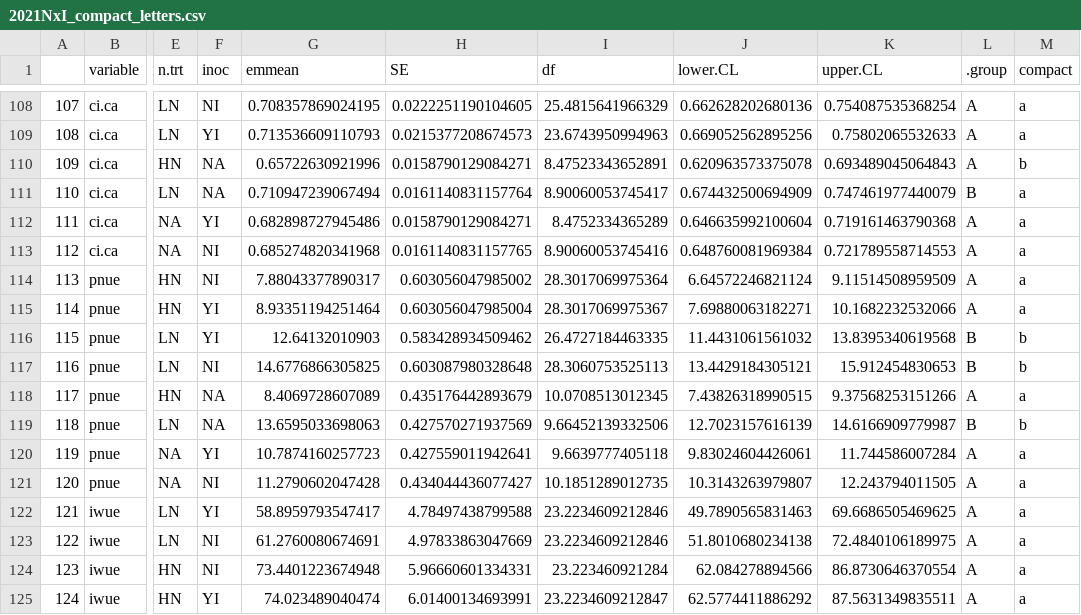
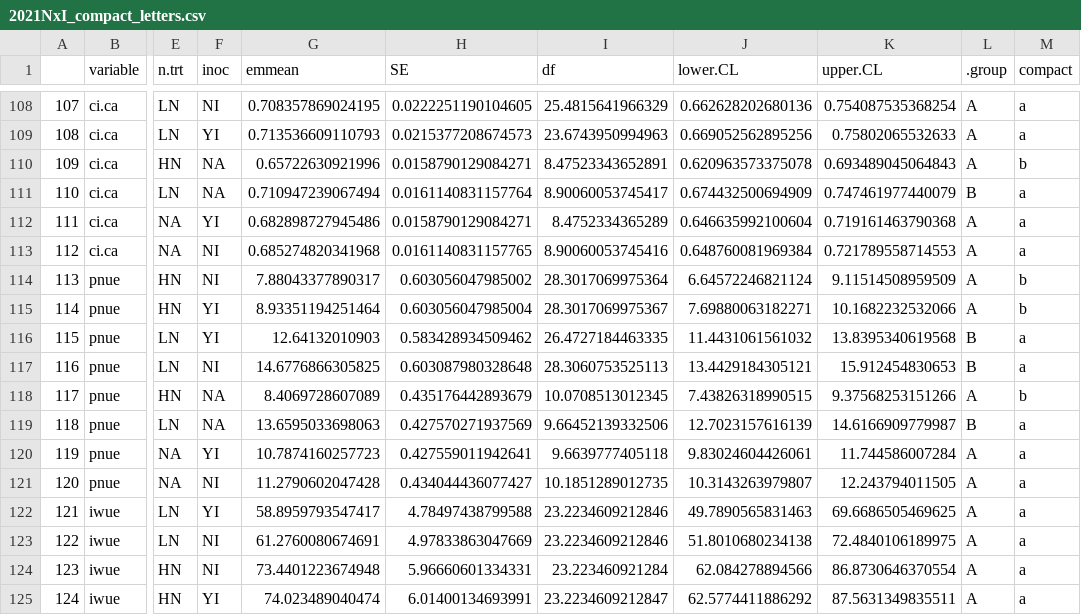
Before and after one commit to eaperkowski/NxI_soybean_phys, a CSV file: data/2021NxI_compact_letters.csv, drawn as a sheet; only a part is shown, gaps mark what is left out; the diff names each change by its address in the sheet, - before the commit and + after, or states it on an @@ line.

Commit message:
correct compact letter order for pnue

```diff
--- a/data/2021NxI_compact_letters.csv
+++ b/data/2021NxI_compact_letters.csv
-M114:M115 (compact): a
+M114:M115 (compact): b
-M116:M117 (compact): b
+M116:M117 (compact): a
-M118 (compact): a
+M118 (compact): b
-M119 (compact): b
+M119 (compact): a
```
Also changed, not shown: 1 other file.
